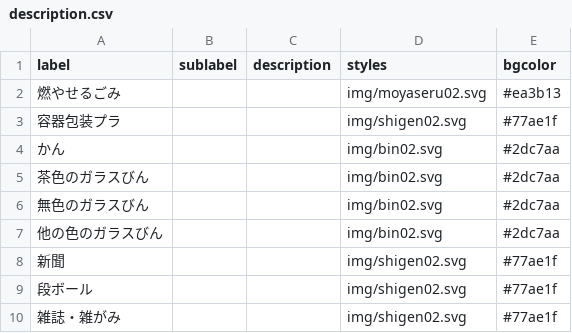
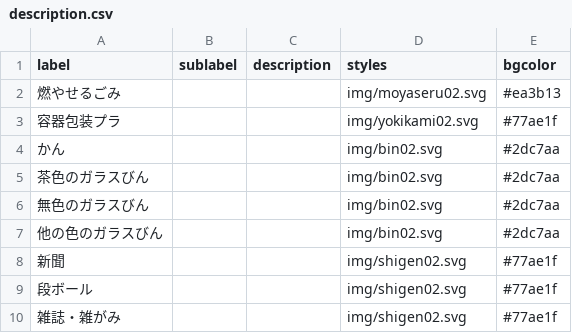
Before and after one commit to satoshiktest/5374, a CSV file: data/description.csv, drawn as a sheet.

Commit message:
Update description.csv

```diff
--- a/data/description.csv
+++ b/data/description.csv
@@ -2,3 +2,3 @@ label,sublabel,description,styles,bgcolor
 燃やせるごみ,,,img/moyaseru02.svg,#ea3b13
-容器包装プラ,,,img/shigen02.svg,#77ae1f
+容器包装プラ,,,img/yokikami02.svg,#77ae1f
 かん,,,img/bin02.svg,#2dc7aa
```
